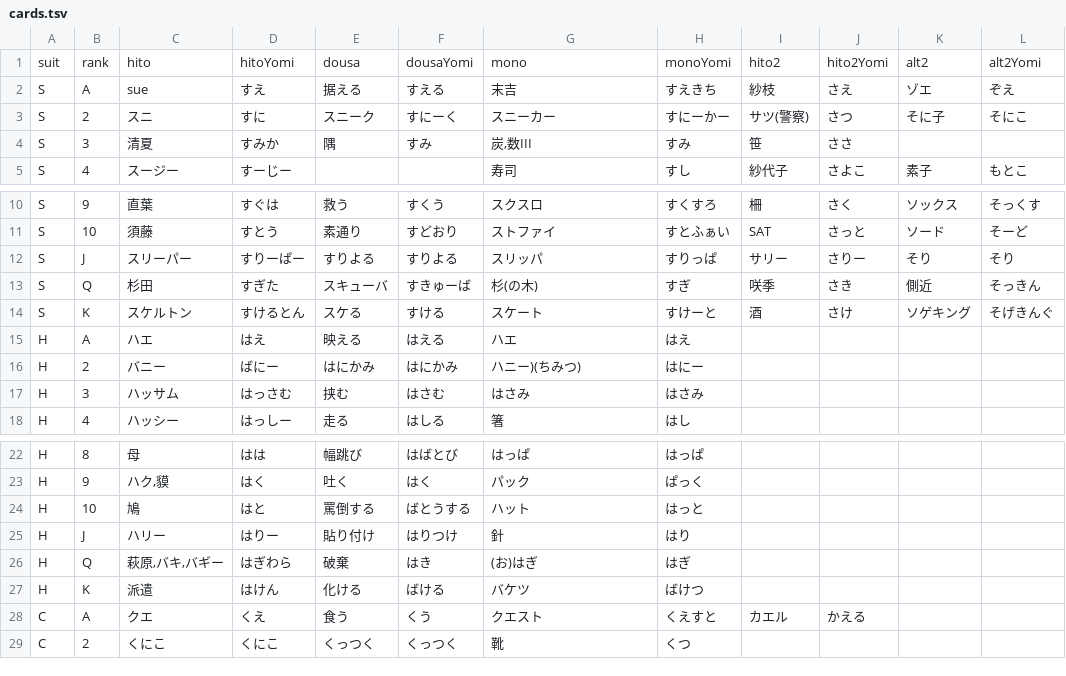
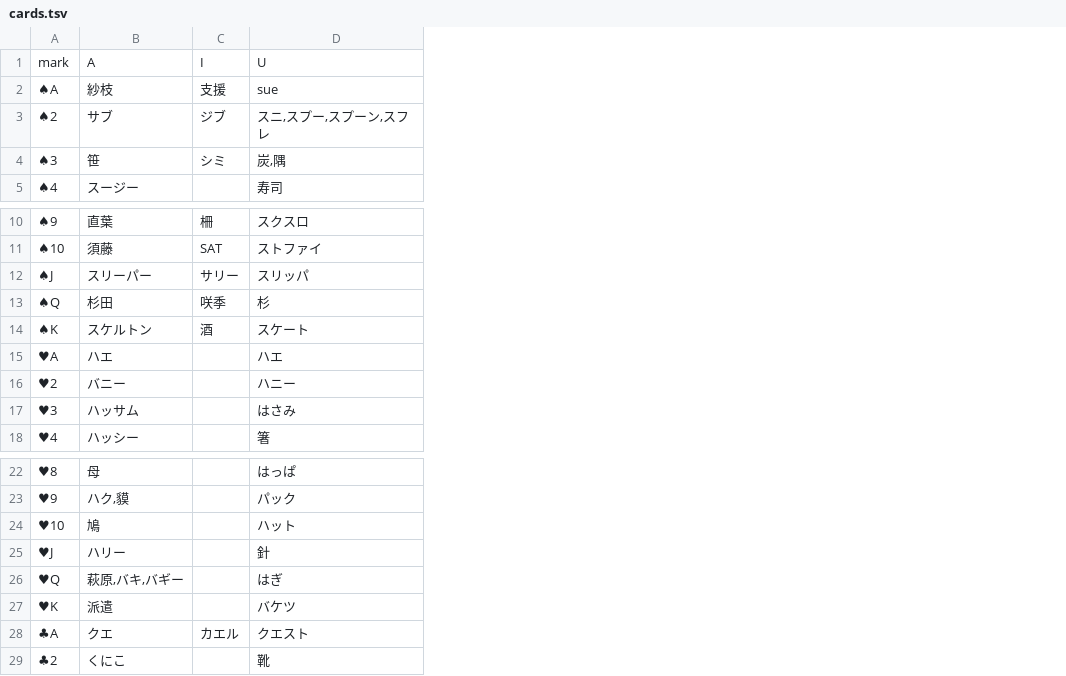
Before and after one commit to elzup/999, a TSV file: src/data/cards.tsv, drawn as a sheet; only a part is shown, gaps mark what is left out; removed rows and columns are numbered as before the commit, all else as after; the diff names each change by its address in the sheet, - before the commit and + after, or states it on an @@ line.

```diff
--- a/src/data/cards.tsv
+++ b/src/data/cards.tsv
-column A, row 5: S; rows 10-18: S | S | S | S | S | H | H | H | H; rows 22-29: H | H | H | H | H | H | C | C
-column B, row 5: 4; rows 10-18: 9 | 10 | J | Q | K | A | 2 | 3 | 4; rows 22-29: 8 | 9 | 10 | J | Q | K | A | 2
+column A, row 5: ♠4; rows 10-18: ♠9 | ♠10 | ♠J | ♠Q | ♠K | ♥A | ♥2 | ♥3 | ♥4; rows 22-29: ♥8 | ♥9 | ♥10 | ♥J | ♥Q | ♥K | ♣A | ♣2
-column D, row 5: すーじー; rows 10-18: すぐは | すとう | すりーぱー | すぎた | すけるとん | はえ | ばにー | はっさむ | はっしー; rows 22-29: はは | はく | はと | はりー | はぎわら | はけん | くえ | くにこ
-column E, rows 10-18: 救う | 素通り | すりよる | スキューバ | スケる | 映える | はにかみ | 挟む | 走る; rows 22-29: 幅跳び | 吐く | 罵倒する | 貼り付け | 破棄 | 化ける | 食う | くっつく
-column F, rows 10-18: すくう | すどおり | すりよる | すきゅーば | すける | はえる | はにかみ | はさむ | はしる; rows 22-29: はばとび | はく | ばとうする | はりつけ | はき | ばける | くう | くっつく
+column C, rows 10-14: 柵 | SAT | サリー | 咲季 | 酒; row 28: カエル
-column H, row 5: すし; rows 10-18: すくすろ | すとふぁい | すりっぱ | すぎ | すけーと | はえ | はにー | はさみ | はし; rows 22-29: はっぱ | ぱっく | はっと | はり | はぎ | ばけつ | くえすと | くつ
-column I, row 5: 紗代子; rows 10-14: 柵 | SAT | サリー | 咲季 | 酒; row 28: カエル
-column J, row 5: さよこ; rows 10-14: さく | さっと | さりー | さき | さけ; row 28: かえる
-column K, row 5: 素子; rows 10-14: ソックス | ソード | そり | 側近 | ソゲキング
-column L, row 5: もとこ; rows 10-14: そっくす | そーど | そり | そっきん | そげきんぐ
-row 1: suit | rank | hito | hitoYomi | dousa | dousaYomi | mono | monoYomi | hito2 | hito2Yomi | alt2 | alt2Yomi
-row 2: S | A | sue | すえ | 据える | すえる | 末吉 | すえきち | 紗枝 | さえ | ゾエ | ぞえ
-row 3: S | 2 | スニ | すに | スニーク | すにーく | スニーカー | すにーかー | サツ(警察) | さつ | そに子 | そにこ
-row 4: S | 3 | 清夏 | すみか | 隅 | すみ | 炭,数III | すみ | 笹 | ささ
+row 1: mark | A | I | U
+row 2: ♠A | 紗枝 | 支援 | sue
+row 3: ♠2 | サブ | ジブ | スニ,スプー,スプーン,スフレ
+row 4: ♠3 | 笹 | シミ | 炭,隅
-D13: 杉(の木)
+D13: 杉
-D16: ハニー)(ちみつ)
+D16: ハニー
-D26: (お)はぎ
+D26: はぎ
```
Also changed, not shown: 5 other files.
